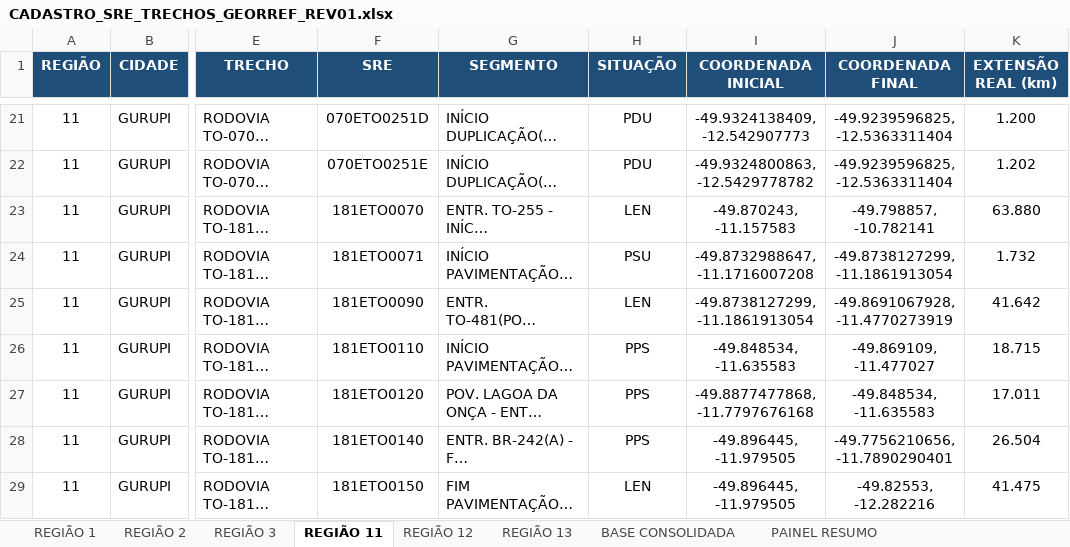
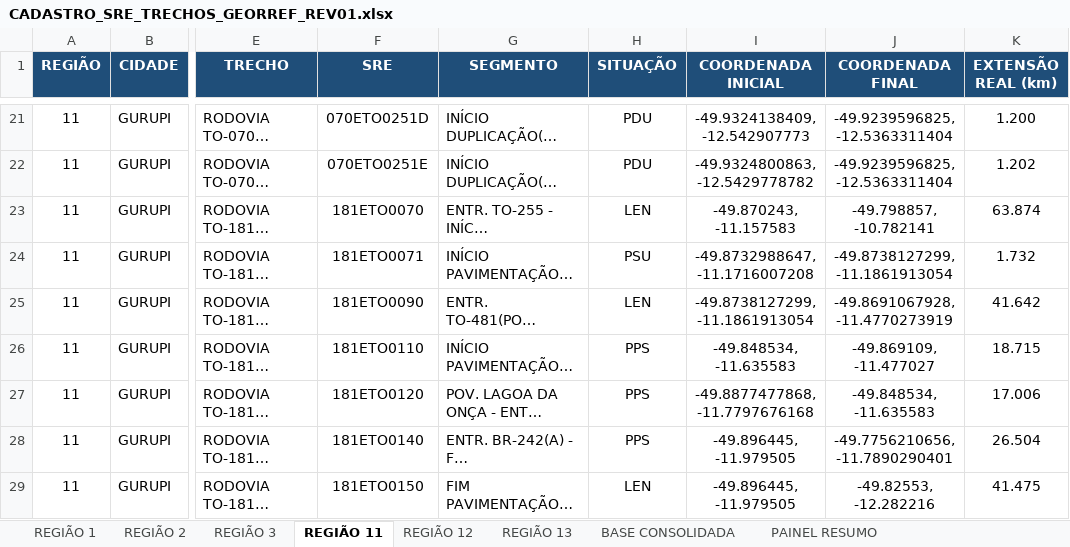
Before and after one commit to fernanda1997-pj/RTS-MSI_RODOVIAS, an Excel workbook: CADASTRO_SRE_TRECHOS_GEORREF_REV01.xlsx, sheet REGIÃO 11, drawn as a sheet; only a part is shown, gaps mark what is left out; long unchanged cells end in …; values as stored, in another font and other column widths than the file's, no borders; the diff covers the shown part only; the diff names each change by its address in the sheet, - before the commit and + after, or states it on an @@ line.

```diff
--- a/CADASTRO_SRE_TRECHOS_GEORREF_REV01.xlsx (sheet REGIÃO 11)
+++ b/CADASTRO_SRE_TRECHOS_GEORREF_REV01.xlsx (sheet REGIÃO 11)
-K23 (EXTENSÃO REAL (km)): 63.880
+K23 (EXTENSÃO REAL (km)): 63.874
-K27 (EXTENSÃO REAL (km)): 17.011
+K27 (EXTENSÃO REAL (km)): 17.006
```
Also changed, not shown: 9 edited cells elsewhere in this sheet, sheet BASE CONSOLIDADA, sheet PAINEL RESUMO, sheet REGIÃO 1, sheet REGIÃO 3, sheet REGIÃO 12, sheet REGIÃO 2, hidden cells, charts or pictures.
